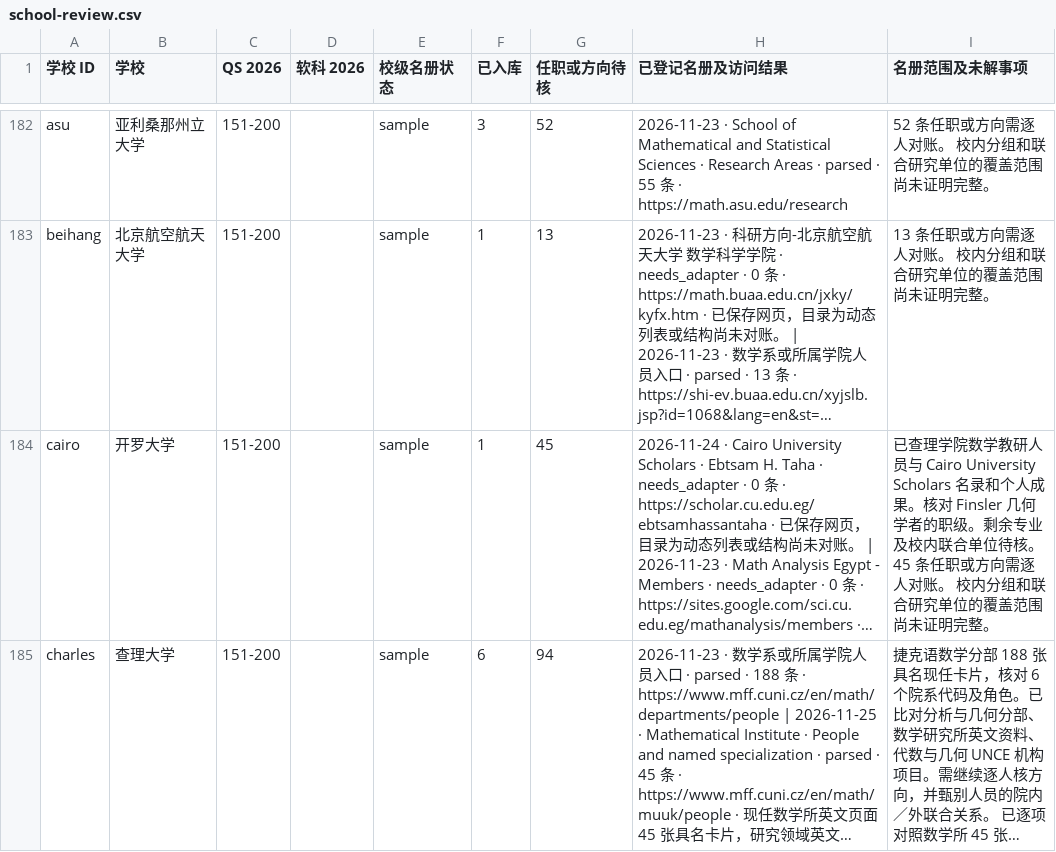
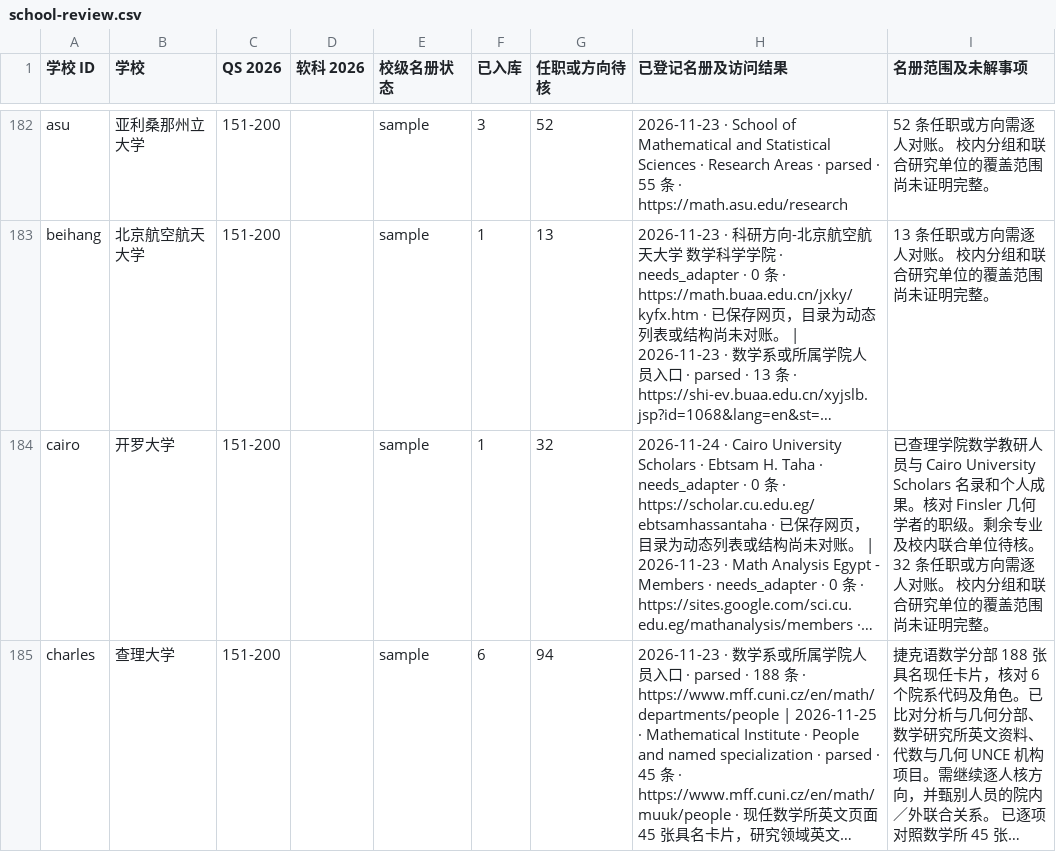
Before and after one commit to zyx-dirtystar/geometry-faculty-atlas, a CSV file: collector/school-review.csv, drawn as a sheet; only a part is shown, gaps mark what is left out; long unchanged cells end in …; the diff covers the shown part only; the diff names each change by its address in the sheet, - before the commit and + after, or states it on an @@ line.

```diff
--- a/collector/school-review.csv
+++ b/collector/school-review.csv
-G184 (任职或方向待核): 45
+G184 (任职或方向待核): 32
-I184 (名册范围及未解事项): …待核。 45 条任职或…
+I184 (名册范围及未解事项): …待核。 32 条任职或…
```
Also changed, not shown: 17 edited cells elsewhere in this file, collector/field-review.csv, 12 other files.
